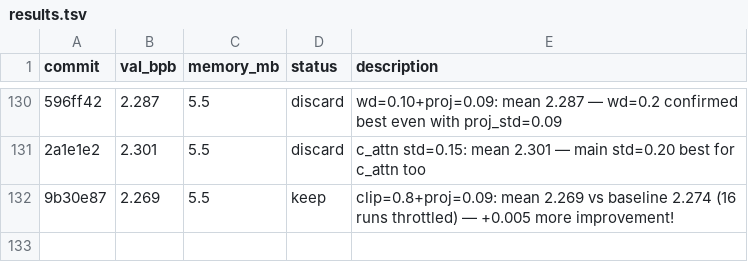
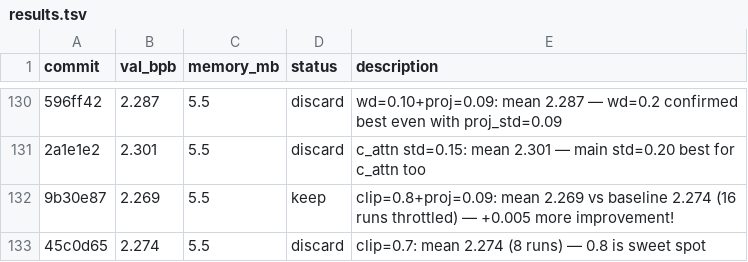
Before and after one commit to carni-ships/HyberTextTransportProtocol, a TSV file: demos/collaborative-autoresearch/results.tsv, drawn as a sheet; only a part is shown, gaps mark what is left out; the diff names each change by its address in the sheet, - before the commit and + after, or states it on an @@ line.

```diff
--- a/demos/collaborative-autoresearch/results.tsv
+++ b/demos/collaborative-autoresearch/results.tsv
+row 133: 45c0d65 | 2.274 | 5.5 | discard | clip=0.7: mean 2.274 (8 runs) — 0.8 is sweet spot
```
Also changed, not shown: 1 other file.
